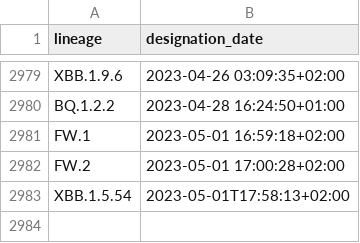
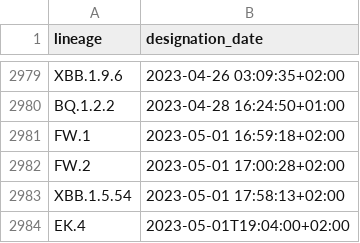
Before and after one commit to corneliusroemer/pango-designation-dates, a CSV file: data/lineage_designation_date.csv, drawn as a sheet; only a part is shown, gaps mark what is left out.

```diff
--- a/data/lineage_designation_date.csv
+++ b/data/lineage_designation_date.csv
@@ -2982,2 +2982,3 @@ FW.1,2023-05-01 16:59:18+02:00
 FW.2,2023-05-01 17:00:28+02:00
-XBB.1.5.54,2023-05-01T17:58:13+02:00
+XBB.1.5.54,2023-05-01 17:58:13+02:00
+EK.4,2023-05-01T19:04:00+02:00
```
Also changed, not shown: 1 other file.
